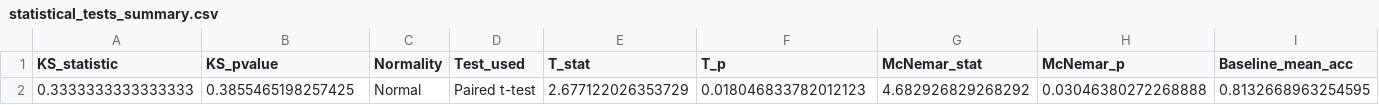
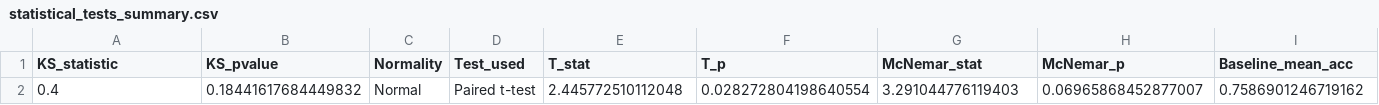
Before and after one commit to Harley0330/TiktokTranscriptThesis, a CSV file: TikTokThesis/results/statistical_tests_summary.csv, drawn as a sheet; only a part is shown; removed rows and columns are numbered as before the commit, all else as after; rows hold the shown columns only; the diff names each change by its address in the sheet, - before the commit and + after, or states it on an @@ line.

```diff
--- a/TikTokThesis/results/statistical_tests_summary.csv
+++ b/TikTokThesis/results/statistical_tests_summary.csv
-row 2: 0.3333333333333333 | 0.3855465198257425 | Normal | Paired t-test | 2.677122026353729 | 0.018046833782012123 | 4.682926829268292 | 0.03046380272268888 | 0.8132668963254595
+row 2: 0.4 | 0.18441617684449832 | Normal | Paired t-test | 2.445772510112048 | 0.028272804198640554 | 3.291044776119403 | 0.06965868452877007 | 0.7586901246719162
```
Also changed, not shown: TikTokThesis/results/baseline_fold_metrics.csv, TikTokThesis/results/hybrid_fold_metrics.csv, 30 other files.
